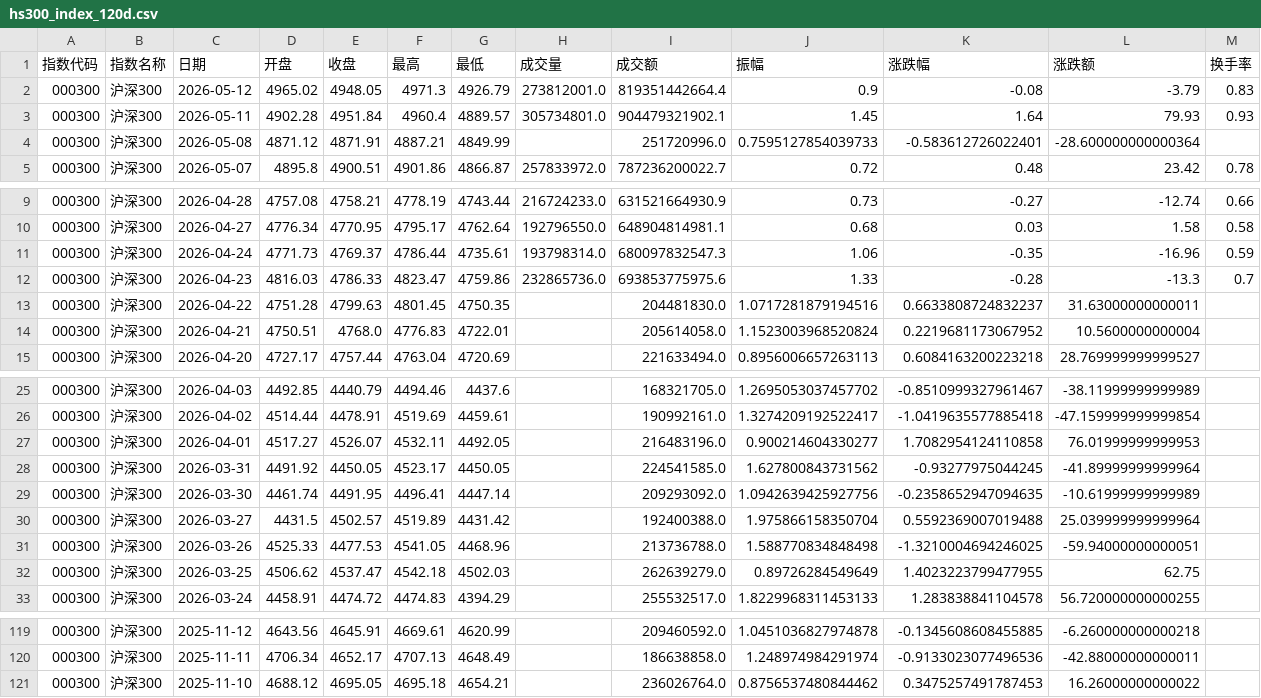
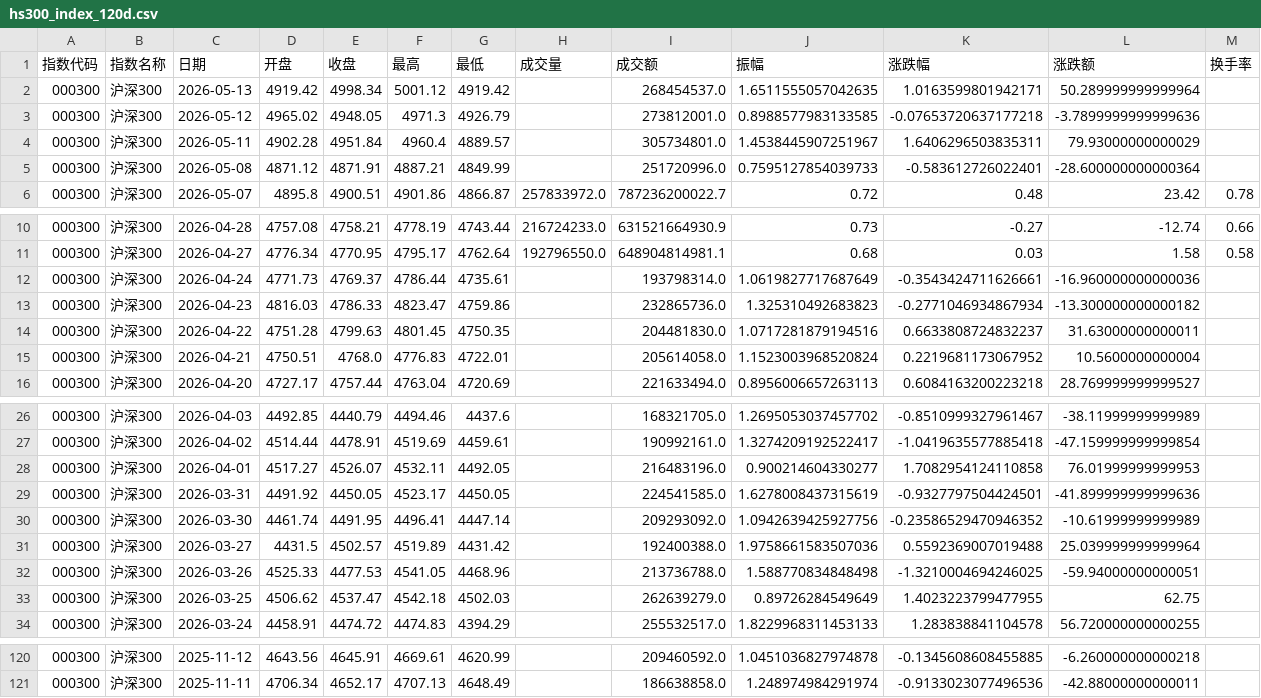
Before and after one commit to C00l70/etf-Hamburger, a CSV file: hs300_index_120d.csv, drawn as a sheet; only a part is shown, gaps mark what is left out; the diff covers the shown part only.

```diff
--- a/hs300_index_120d.csv
+++ b/hs300_index_120d.csv
@@ -1,4 +1,5 @@
 指数代码,指数名称,日期,开盘,收盘,最高,最低,成交量,成交额,振幅,涨跌幅,涨跌额,换手率
-000300,沪深300,2026-05-12,4965.02,4948.05,4971.3,4926.79,273812001.0,819351442664.4,0.9,-0.08,-3.79,0.83
-000300,沪深300,2026-05-11,4902.28,4951.84,4960.4,4889.57,305734801.0,904479321902.1,1.45,1.64,79.93,0.93
+000300,沪深300,2026-05-13,4919.42,4998.34,5001.12,4919.42,,268454537.0,1.6511555057042635,1.0163599801942171,50.289999999999964,
+000300,沪深300,2026-05-12,4965.02,4948.05,4971.3,4926.79,,273812001.0,0.8988577983133585,-0.07653720637177218,-3.7899999999999636,
+000300,沪深300,2026-05-11,4902.28,4951.84,4960.4,4889.57,,305734801.0,1.4538445907251967,1.6406296503835311,79.93000000000029,
 000300,沪深300,2026-05-08,4871.12,4871.91,4887.21,4849.99,,251720996.0,0.7595127854039733,-0.583612726022401,-28.600000000000364,
@@ -10,4 +11,4 @@
 000300,沪深300,2026-04-27,4776.34,4770.95,4795.17,4762.64,192796550.0,648904814981.1,0.68,0.03,1.58,0.58
-000300,沪深300,2026-04-24,4771.73,4769.37,4786.44,4735.61,193798314.0,680097832547.3,1.06,-0.35,-16.96,0.59
-000300,沪深300,2026-04-23,4816.03,4786.33,4823.47,4759.86,232865736.0,693853775975.6,1.33,-0.28,-13.3,0.7
+000300,沪深300,2026-04-24,4771.73,4769.37,4786.44,4735.61,,193798314.0,1.0619827717687649,-0.3543424711626661,-16.960000000000036,
+000300,沪深300,2026-04-23,4816.03,4786.33,4823.47,4759.86,,232865736.0,1.325310492683823,-0.2771046934867934,-13.300000000000182,
 000300,沪深300,2026-04-22,4751.28,4799.63,4801.45,4750.35,,204481830.0,1.0717281879194516,0.6633808724832237,31.63000000000011,
@@ -27,5 +28,5 @@
 000300,沪深300,2026-04-01,4517.27,4526.07,4532.11,4492.05,,216483196.0,0.900214604330277,1.7082954124110858,76.01999999999953,
-000300,沪深300,2026-03-31,4491.92,4450.05,4523.17,4450.05,,224541585.0,1.627800843731562,-0.93277975044245,-41.89999999999964,
-000300,沪深300,2026-03-30,4461.74,4491.95,4496.41,4447.14,,209293092.0,1.0942639425927756,-0.2358652947094635,-10.61999999999989,
-000300,沪深300,2026-03-27,4431.5,4502.57,4519.89,4431.42,,192400388.0,1.975866158350704,0.5592369007019488,25.039999999999964,
+000300,沪深300,2026-03-31,4491.92,4450.05,4523.17,4450.05,,224541585.0,1.6278008437315619,-0.9327797504424501,-41.899999999999636,
+000300,沪深300,2026-03-30,4461.74,4491.95,4496.41,4447.14,,209293092.0,1.0942639425927756,-0.23586529470946352,-10.61999999999989,
+000300,沪深300,2026-03-27,4431.5,4502.57,4519.89,4431.42,,192400388.0,1.9758661583507036,0.5592369007019488,25.039999999999964,
 000300,沪深300,2026-03-26,4525.33,4477.53,4541.05,4468.96,,213736788.0,1.588770834848498,-1.3210004694246025,-59.94000000000051,
@@ -120,2 +121 @@
 000300,沪深300,2025-11-11,4706.34,4652.17,4707.13,4648.49,,186638858.0,1.248974984291974,-0.9133023077496536,-42.88000000000011,
-000300,沪深300,2025-11-10,4688.12,4695.05,4695.18,4654.21,,236026764.0,0.8756537480844462,0.3475257491787453,16.26000000000022,
```
Also changed, not shown: 26 edited cells elsewhere in this file, etf_300_scale_data.csv, 1 other file.
